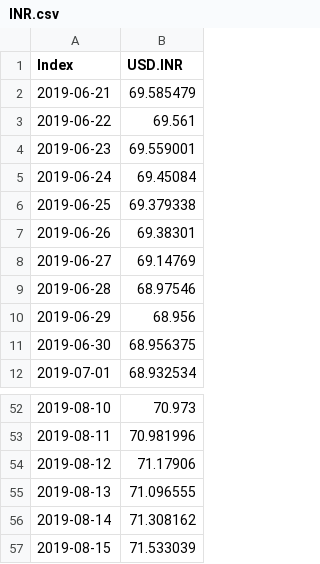
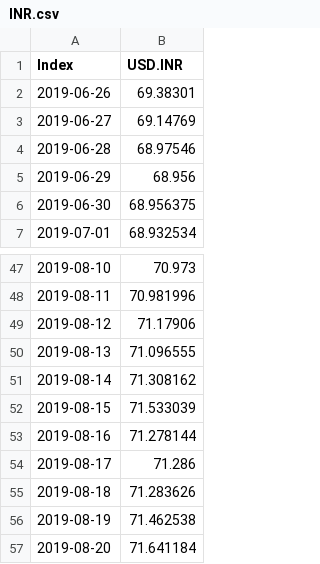
Before and after one commit to TerenceLiu98/Exchange_Rate_Prediction_Shiny, a CSV file: INR.csv, drawn as a sheet; only a part is shown, gaps mark what is left out; removed rows and columns are numbered as before the commit, all else as after; the diff names each change by its address in the sheet, - before the commit and + after, or states it on an @@ line.

```diff
--- a/INR.csv
+++ b/INR.csv
-row 2: 2019-06-21 | 69.585479
-row 3: 2019-06-22 | 69.561
-row 4: 2019-06-23 | 69.559001
-row 5: 2019-06-24 | 69.45084
-row 6: 2019-06-25 | 69.379338
+row 53: 2019-08-16 | 71.278144
+row 54: 2019-08-17 | 71.286
+row 55: 2019-08-18 | 71.283626
+row 56: 2019-08-19 | 71.462538
+row 57: 2019-08-20 | 71.641184
```
Also changed, not shown: CNY.csv, 2 other files.
